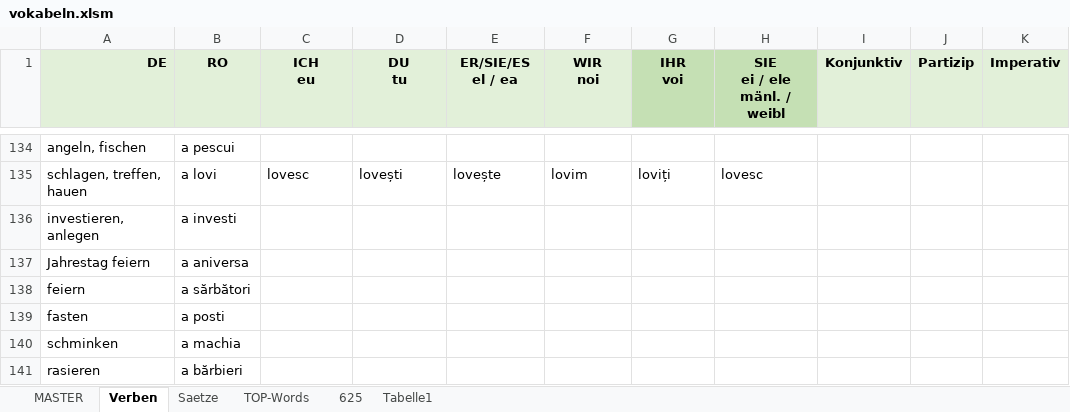
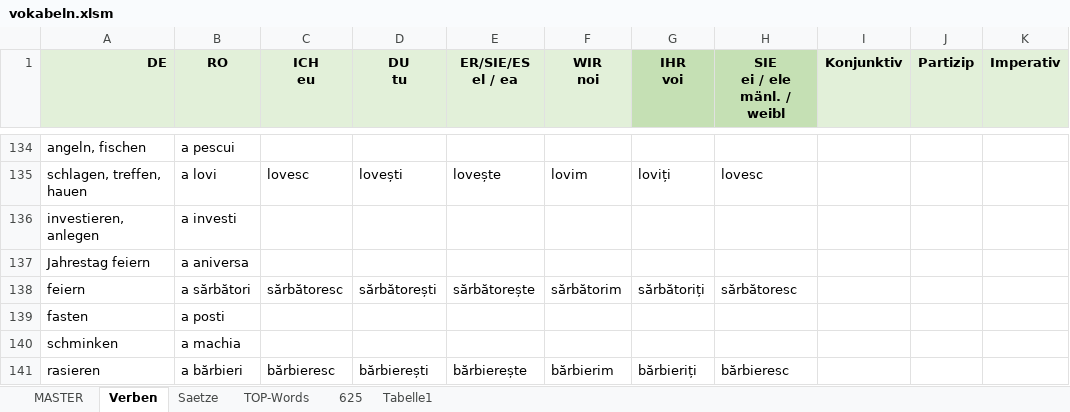
Before and after one commit to Born2Root/ro_de_vocab_anki, an Excel workbook: vokabeln.xlsm, sheet Verben, drawn as a sheet; only a part is shown, gaps mark what is left out; values as stored, in another font and other column widths than the file's, no borders; charts and pictures and table styles not drawn; the diff names each change by its address in the sheet, - before the commit and + after, or states it on an @@ line.

```diff
--- a/vokabeln.xlsm (sheet Verben)
+++ b/vokabeln.xlsm (sheet Verben)
-C138 (ICH eu): (empty)
+C138 (ICH eu): sărbătoresc
-D138 (DU tu): (empty)
+D138 (DU tu): sărbătorești
-E138 (ER/SIE/ES el / ea): (empty)
+E138 (ER/SIE/ES el / ea): sărbătorește
-F138 (WIR noi): (empty)
+F138 (WIR noi): sărbătorim
-G138 (IHR voi): (empty)
+G138 (IHR voi): sărbătoriți
-H138 (SIE ei / ele mänl. / weibl): (empty)
+H138 (SIE ei / ele mänl. / weibl): sărbătoresc
-C141 (ICH eu): (empty)
+C141 (ICH eu): bărbieresc
-D141 (DU tu): (empty)
+D141 (DU tu): bărbierești
-E141 (ER/SIE/ES el / ea): (empty)
+E141 (ER/SIE/ES el / ea): bărbierește
-F141 (WIR noi): (empty)
+F141 (WIR noi): bărbierim
-G141 (IHR voi): (empty)
+G141 (IHR voi): bărbieriți
-H141 (SIE ei / ele mänl. / weibl): (empty)
+H141 (SIE ei / ele mänl. / weibl): bărbieresc
```
Also changed, not shown: 1 other file.
